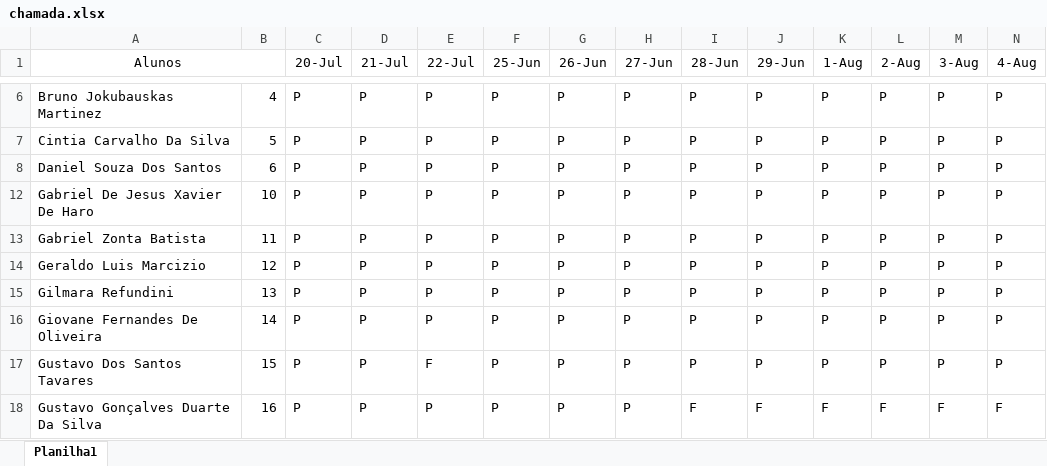
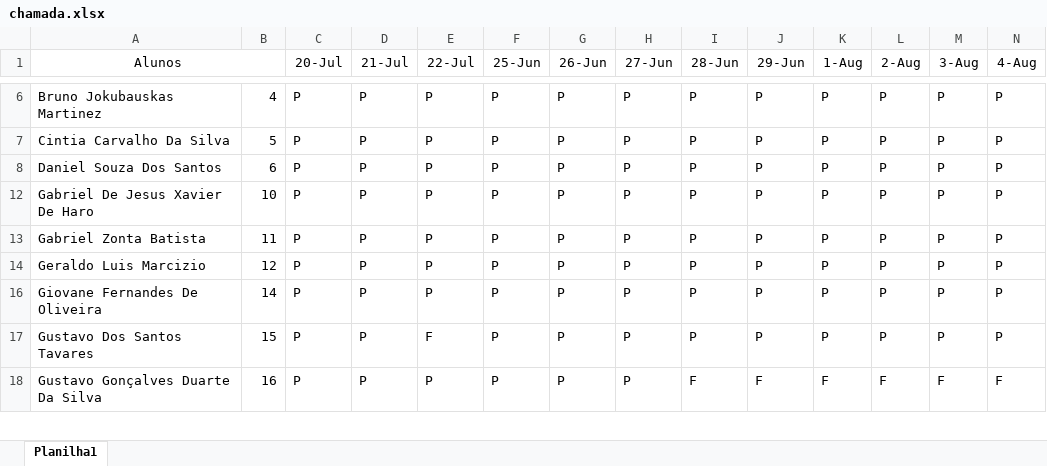
Before and after one commit to wellifabio/senai2022, an Excel workbook: 1des/chamada.xlsx, sheet Planilha1, drawn as a sheet; only a part is shown, gaps mark what is left out; values as stored, in another font and other column widths than the file's, no borders; conditional formats not drawn; rows hold the shown columns only; the diff names each change by its address in the sheet, - before the commit and + after, or states it on an @@ line.

Commit message:
2des pwbe aula05

```diff
--- a/1des/chamada.xlsx (sheet Planilha1)
+++ b/1des/chamada.xlsx (sheet Planilha1)
@@ row 15 hidden: Gilmara Refundini | 13 | P | P | P | P | P | P | P | P | P | P | P | P @@
```
